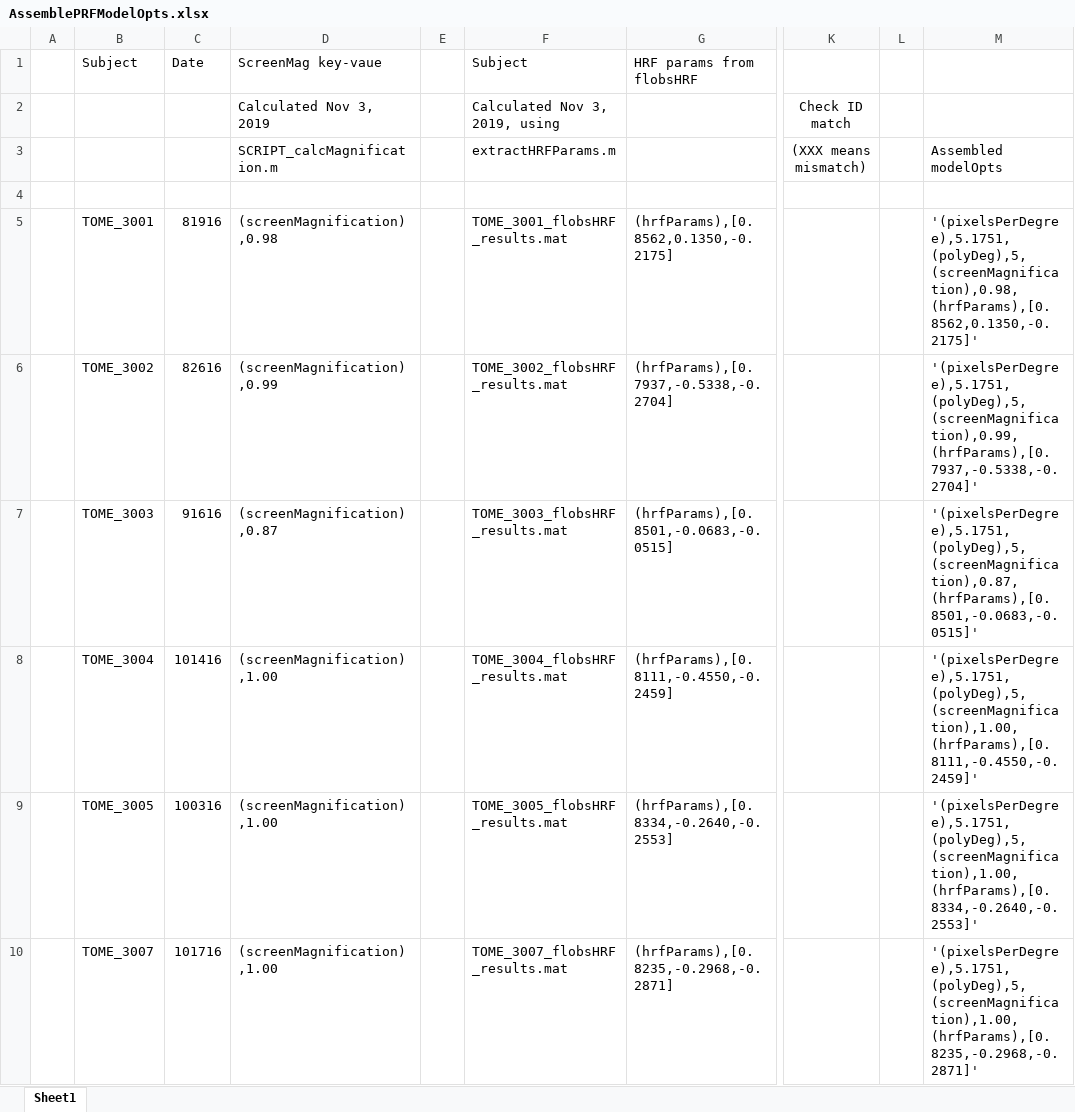
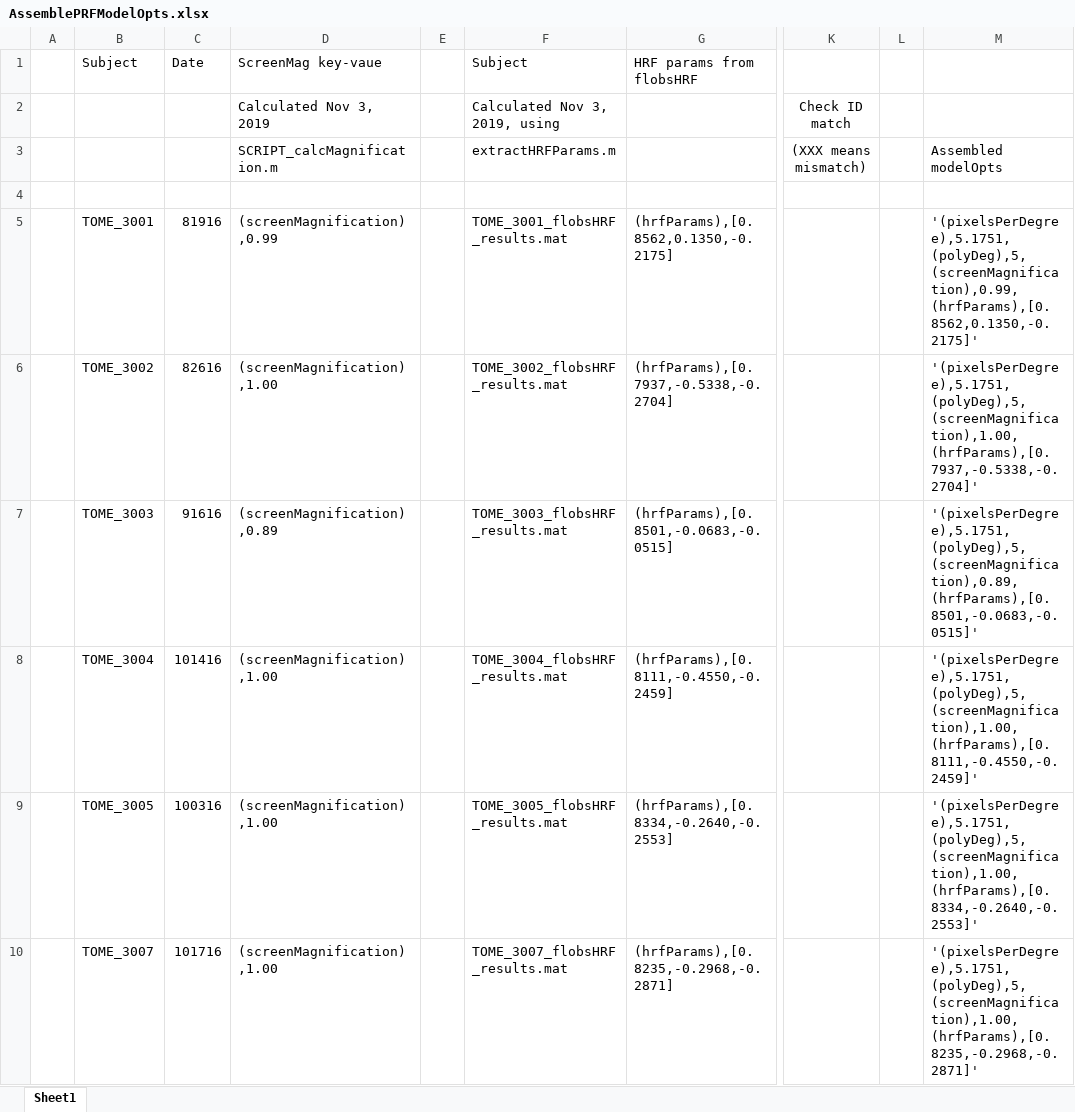
Before and after one commit to gkaguirrelab/mriTOMEAnalysis, an Excel workbook: code/submitGears/AssemblePRFModelOpts.xlsx, sheet Sheet1, drawn as a sheet; only a part is shown, gaps mark what is left out; values as stored, in another font and other column widths than the file's, no borders; the diff covers the shown part only; the diff names each change by its address in the sheet, - before the commit and + after, or states it on an @@ line.

Commit message:
Updated the screen magnification values
Signed-off-by: gkaguirre <gkaguirre@me.com>

```diff
--- a/code/submitGears/AssemblePRFModelOpts.xlsx (sheet Sheet1)
+++ b/code/submitGears/AssemblePRFModelOpts.xlsx (sheet Sheet1)
-D5 (ScreenMag key-vaue): (screenMagnification),0.98
+D5 (ScreenMag key-vaue): (screenMagnification),0.99
-M5: '(pixelsPerDegree),5.1751,(polyDeg),5,(screenMagnification),0.98,(hrfParams),[0.8562,0.1350,-0.2175]'
+M5: '(pixelsPerDegree),5.1751,(polyDeg),5,(screenMagnification),0.99,(hrfParams),[0.8562,0.1350,-0.2175]'
-D6 (ScreenMag key-vaue): (screenMagnification),0.99
+D6 (ScreenMag key-vaue): (screenMagnification),1.00
-M6: '(pixelsPerDegree),5.1751,(polyDeg),5,(screenMagnification),0.99,(hrfParams),[0.7937,-0.5338,-0.2704]'
+M6: '(pixelsPerDegree),5.1751,(polyDeg),5,(screenMagnification),1.00,(hrfParams),[0.7937,-0.5338,-0.2704]'
-D7 (ScreenMag key-vaue): (screenMagnification),0.87
+D7 (ScreenMag key-vaue): (screenMagnification),0.89
-M7: '(pixelsPerDegree),5.1751,(polyDeg),5,(screenMagnification),0.87,(hrfParams),[0.8501,-0.0683,-0.0515]'
+M7: '(pixelsPerDegree),5.1751,(polyDeg),5,(screenMagnification),0.89,(hrfParams),[0.8501,-0.0683,-0.0515]'
```
Also changed, not shown: 24 edited cells elsewhere in this sheet, 2 other files.
